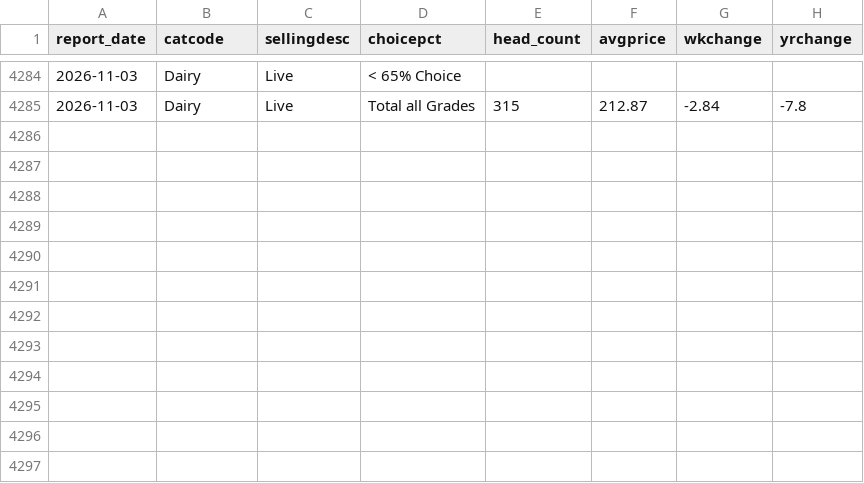
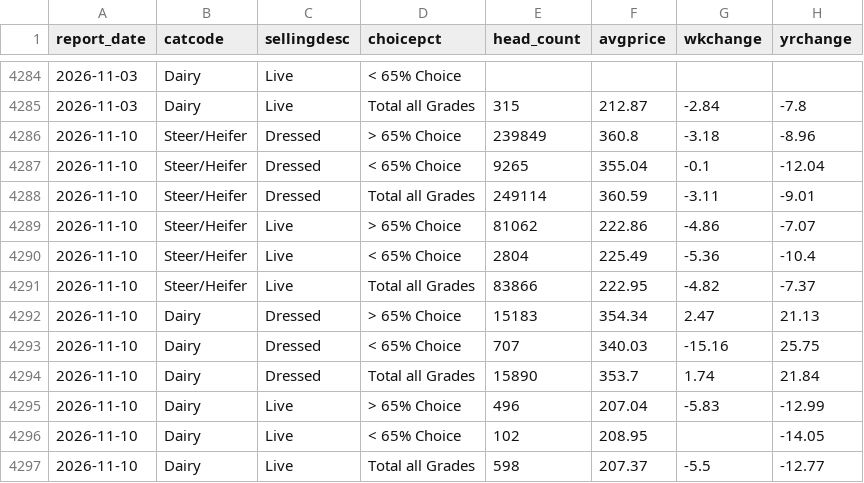
Before and after one commit to JuanTorresMI/JuanTorresMI.github.io, a CSV file: data/usda-fed-cattle-comprehensive/fed-cattle-weighted-average.csv, drawn as a sheet; only a part is shown, gaps mark what is left out.

```diff
--- a/data/usda-fed-cattle-comprehensive/fed-cattle-weighted-average.csv
+++ b/data/usda-fed-cattle-comprehensive/fed-cattle-weighted-average.csv
@@ -4285 +4285,13 @@ report_date,catcode,sellingdesc,choicepct,head_count,avgprice,wkchange,yrchange
 2026-11-03,Dairy,Live,Total all Grades,315,212.87,-2.84,-7.8
+2026-11-10,Steer/Heifer,Dressed,> 65% Choice,239849,360.8,-3.18,-8.96
+2026-11-10,Steer/Heifer,Dressed,< 65% Choice,9265,355.04,-0.1,-12.04
+2026-11-10,Steer/Heifer,Dressed,Total all Grades,249114,360.59,-3.11,-9.01
+2026-11-10,Steer/Heifer,Live,> 65% Choice,81062,222.86,-4.86,-7.07
+2026-11-10,Steer/Heifer,Live,< 65% Choice,2804,225.49,-5.36,-10.4
+2026-11-10,Steer/Heifer,Live,Total all Grades,83866,222.95,-4.82,-7.37
+2026-11-10,Dairy,Dressed,> 65% Choice,15183,354.34,2.47,21.13
+2026-11-10,Dairy,Dressed,< 65% Choice,707,340.03,-15.16,25.75
+2026-11-10,Dairy,Dressed,Total all Grades,15890,353.7,1.74,21.84
+2026-11-10,Dairy,Live,> 65% Choice,496,207.04,-5.83,-12.99
+2026-11-10,Dairy,Live,< 65% Choice,102,208.95,,-14.05
+2026-11-10,Dairy,Live,Total all Grades,598,207.37,-5.5,-12.77
```
Also changed, not shown: beef-prices/boxed-beef-cutout-daily.csv, border-waits/border-truck-wait-times.csv, 38 other files.
